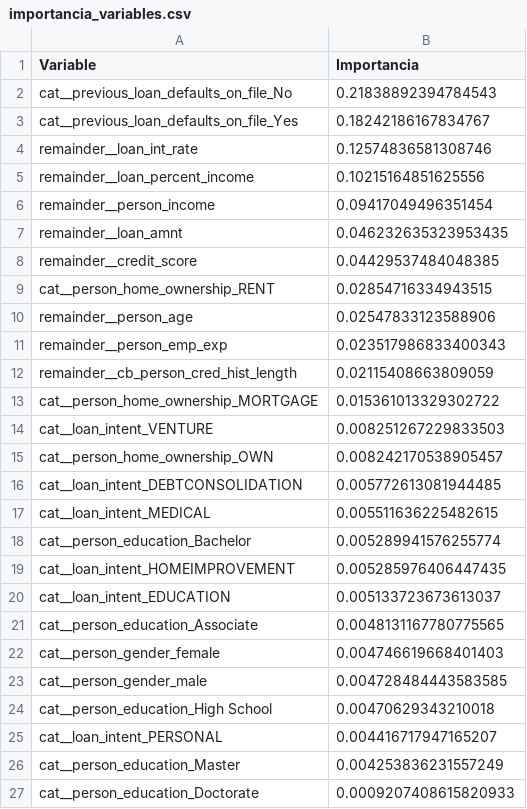
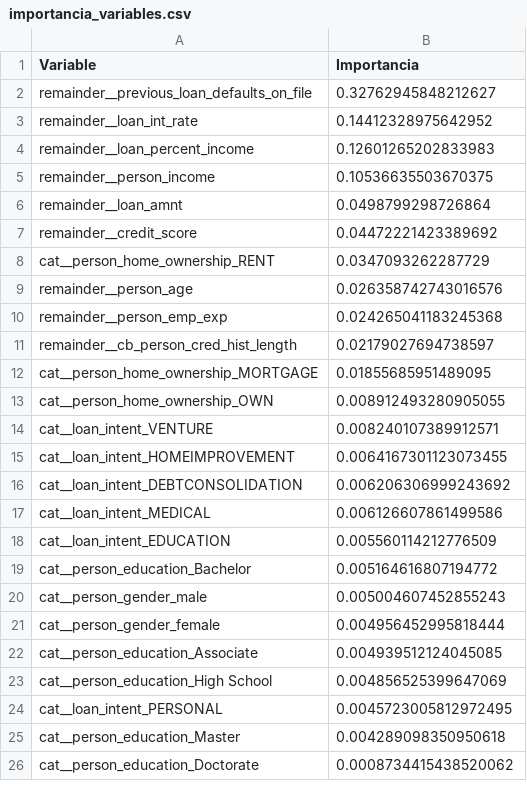
Before and after one commit to Klainer00/ProyectoLoan, a CSV file: results/importancia_variables.csv, drawn as a sheet; only a part is shown; the diff covers the shown part only.

Commit message:
fix: exportar y usar data limpia en el pipeline de entrenamiento

```diff
--- a/results/importancia_variables.csv
+++ b/results/importancia_variables.csv
@@ -1,27 +1,26 @@
 Variable,Importancia
-cat__previous_loan_defaults_on_file_No,0.21838892394784543
-cat__previous_loan_defaults_on_file_Yes,0.18242186167834767
-remainder__loan_int_rate,0.12574836581308746
-remainder__loan_percent_income,0.10215164851625556
-remainder__person_income,0.09417049496351454
-remainder__loan_amnt,0.046232635323953435
-remainder__credit_score,0.04429537484048385
-cat__person_home_ownership_RENT,0.02854716334943515
-remainder__person_age,0.02547833123588906
-remainder__person_emp_exp,0.023517986833400343
-remainder__cb_person_cred_hist_length,0.02115408663809059
-cat__person_home_ownership_MORTGAGE,0.015361013329302722
-cat__loan_intent_VENTURE,0.008251267229833503
-cat__person_home_ownership_OWN,0.008242170538905457
-cat__loan_intent_DEBTCONSOLIDATION,0.005772613081944485
-cat__loan_intent_MEDICAL,0.005511636225482615
-cat__person_education_Bachelor,0.005289941576255774
-cat__loan_intent_HOMEIMPROVEMENT,0.005285976406447435
-cat__loan_intent_EDUCATION,0.005133723673613037
-cat__person_education_Associate,0.0048131167780775565
-cat__person_gender_female,0.004746619668401403
-cat__person_gender_male,0.004728484443583585
-cat__person_education_High School,0.00470629343210018
-cat__loan_intent_PERSONAL,0.004416717947165207
-cat__person_education_Master,0.004253836231557249
-cat__person_education_Doctorate,0.0009207408615820933
+remainder__previous_loan_defaults_on_file,0.32762945848212627
+remainder__loan_int_rate,0.14412328975642952
+remainder__loan_percent_income,0.12601265202833983
+remainder__person_income,0.10536635503670375
+remainder__loan_amnt,0.0498799298726864
+remainder__credit_score,0.04472221423389692
+cat__person_home_ownership_RENT,0.0347093262287729
+remainder__person_age,0.026358742743016576
+remainder__person_emp_exp,0.024265041183245368
+remainder__cb_person_cred_hist_length,0.02179027694738597
+cat__person_home_ownership_MORTGAGE,0.01855685951489095
+cat__person_home_ownership_OWN,0.008912493280905055
+cat__loan_intent_VENTURE,0.008240107389912571
+cat__loan_intent_HOMEIMPROVEMENT,0.0064167301123073455
+cat__loan_intent_DEBTCONSOLIDATION,0.006206306999243692
+cat__loan_intent_MEDICAL,0.006126607861499586
+cat__loan_intent_EDUCATION,0.005560114212776509
+cat__person_education_Bachelor,0.005164616807194772
+cat__person_gender_male,0.005004607452855243
+cat__person_gender_female,0.004956452995818444
+cat__person_education_Associate,0.004939512124045085
+cat__person_education_High School,0.004856525399647069
+cat__loan_intent_PERSONAL,0.0045723005812972495
+cat__person_education_Master,0.004289098350950618
+cat__person_education_Doctorate,0.0008734415438520062
```
Also changed, not shown: 1 edited cell elsewhere in this file, 14 other files.
